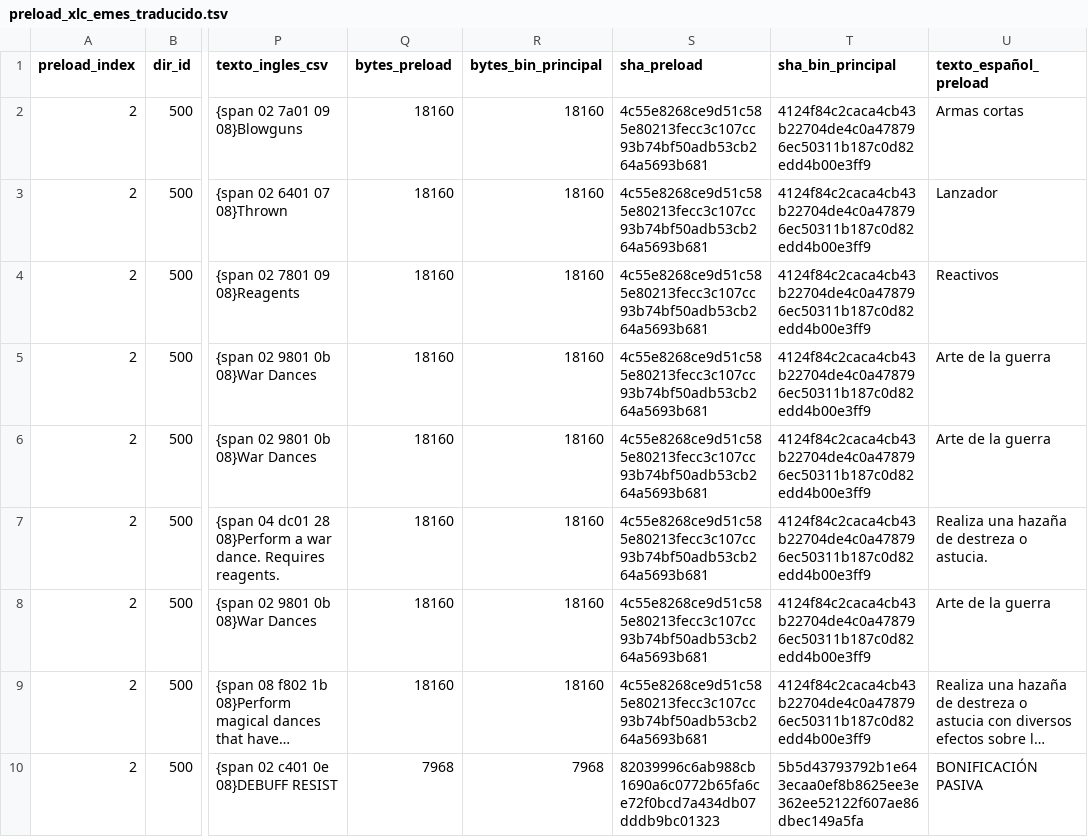
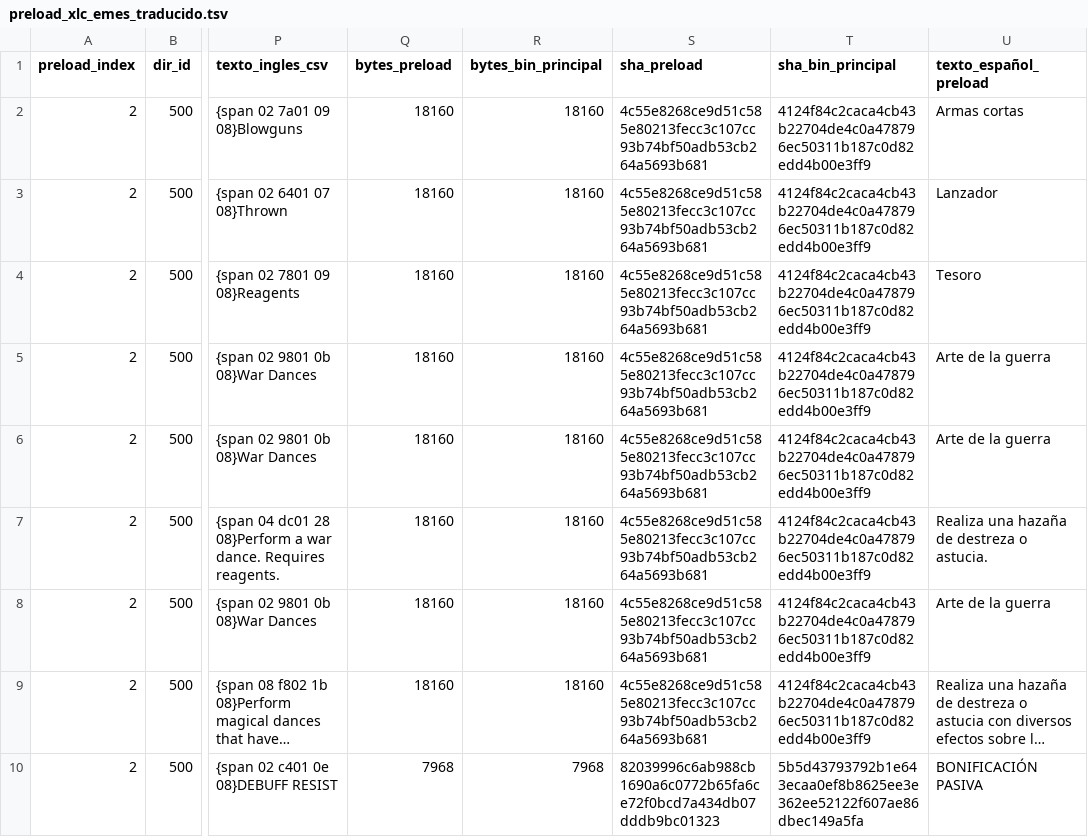
Before and after one commit to Bringerx13/Tactics-Ogre-One-Vision-ESP, a TSV file: Correcciones/preload_xlc_emes_traducido.tsv, drawn as a sheet; only a part is shown, gaps mark what is left out; long unchanged cells end in …; the diff names each change by its address in the sheet, - before the commit and + after, or states it on an @@ line.

Commit message:
Corrige la traducción preload de Treasure

```diff
--- a/Correcciones/preload_xlc_emes_traducido.tsv
+++ b/Correcciones/preload_xlc_emes_traducido.tsv
-U4 (texto_español_preload): Reactivos
+U4 (texto_español_preload): Tesoro
```
